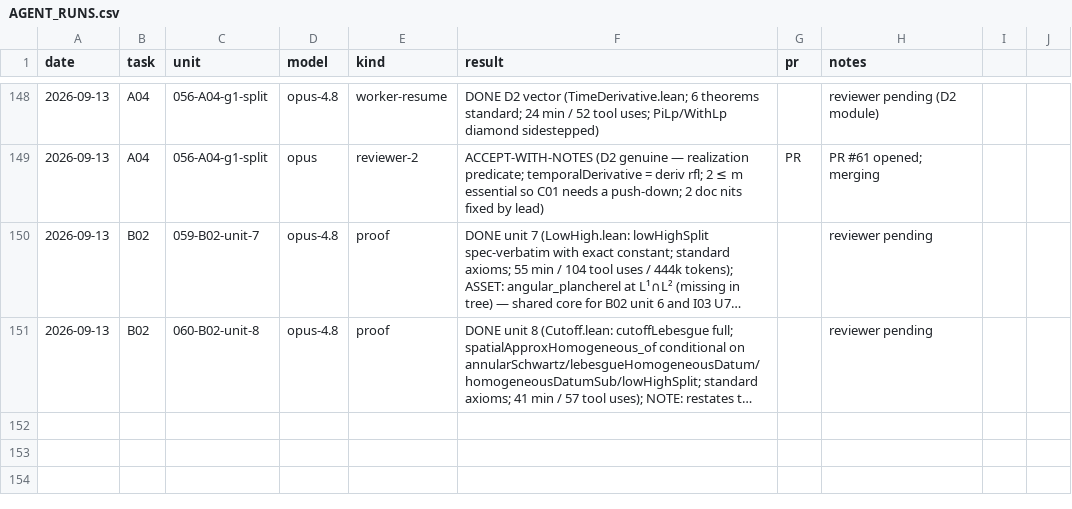
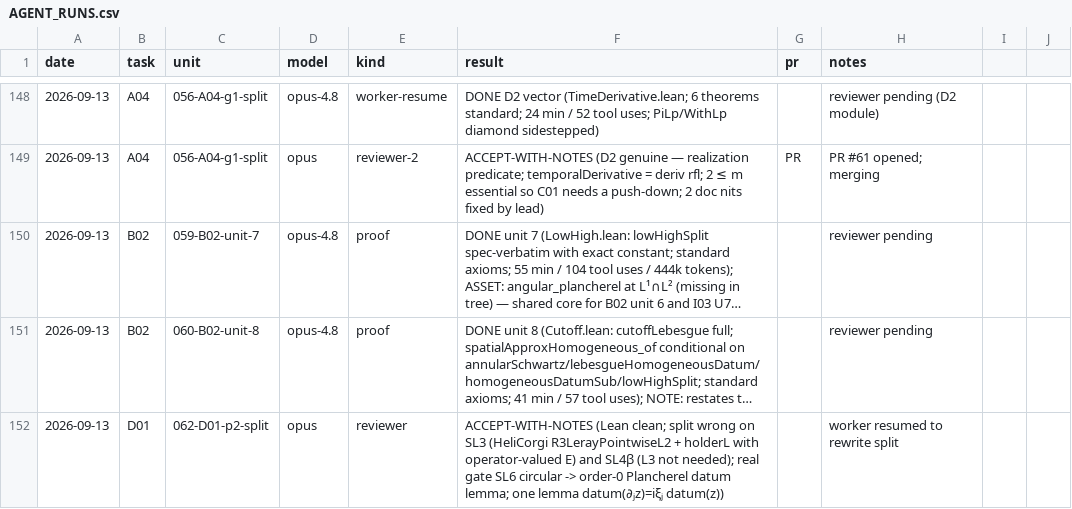
Before and after one commit to mathzhuonichi/blowup_density, a CSV file: logs/AGENT_RUNS.csv, drawn as a sheet; only a part is shown, gaps mark what is left out; long unchanged cells end in …; the diff names each change by its address in the sheet, - before the commit and + after, or states it on an @@ line.

```diff
--- a/logs/AGENT_RUNS.csv
+++ b/logs/AGENT_RUNS.csv
+row 152: 2026-09-13 | D01 | 062-D01-p2-split | opus | reviewer | ACCEPT-WITH-NOTES (Lean clean; split wrong on SL3 (HeliCorgi R3LerayPointwiseL2 + holderL with operator-valued E) and SL4β (L3 not needed); real gate SL6 circular -> order-0 Plancherel datum lemma; one lemma datum(∂ⱼz)=iξⱼ datum(z)) |  | worker resumed to rewrite split
```
Also changed, not shown: 1 other file.
